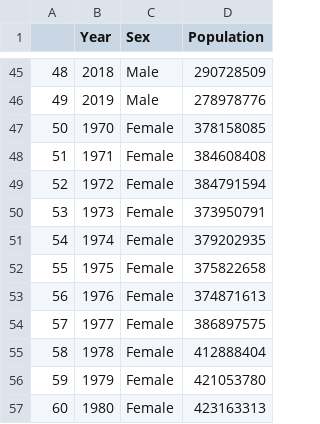
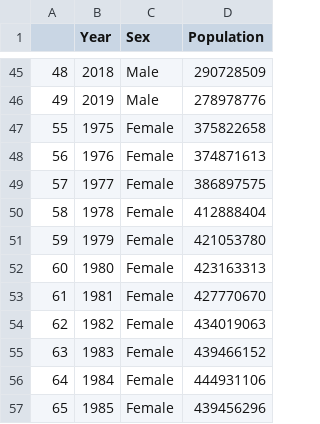
Before and after one commit to Clairinechendra/FIT3179, a CSV file: Edu Data/outschool1_wide.csv, drawn as a sheet; only a part is shown, gaps mark what is left out; the shorter side is filled out with more unchanged rows; the diff names each change by its address in the sheet, - before the commit and + after, or states it on an @@ line.

Commit message:
Update outschool1_wide.csv

```diff
--- a/Edu Data/outschool1_wide.csv
+++ b/Edu Data/outschool1_wide.csv
-row 47: 50 | 1970 | Female | 378158085
-row 48: 51 | 1971 | Female | 384608408
-row 49: 52 | 1972 | Female | 384791594
-row 50: 53 | 1973 | Female | 373950791
-row 51: 54 | 1974 | Female | 379202935
```
